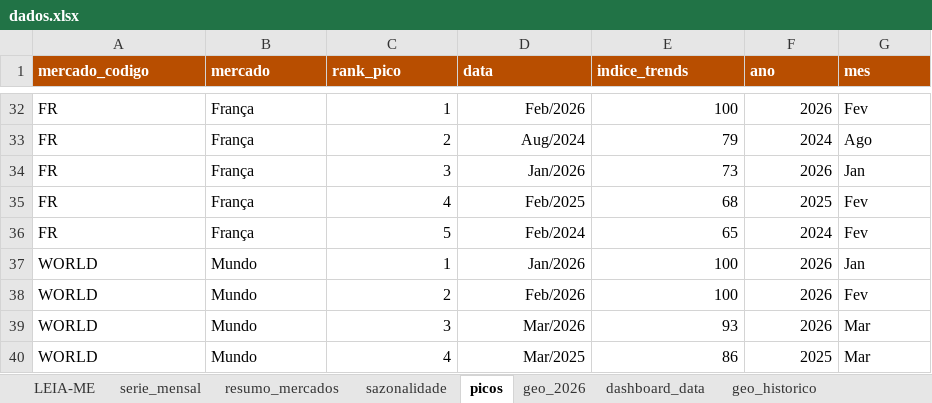
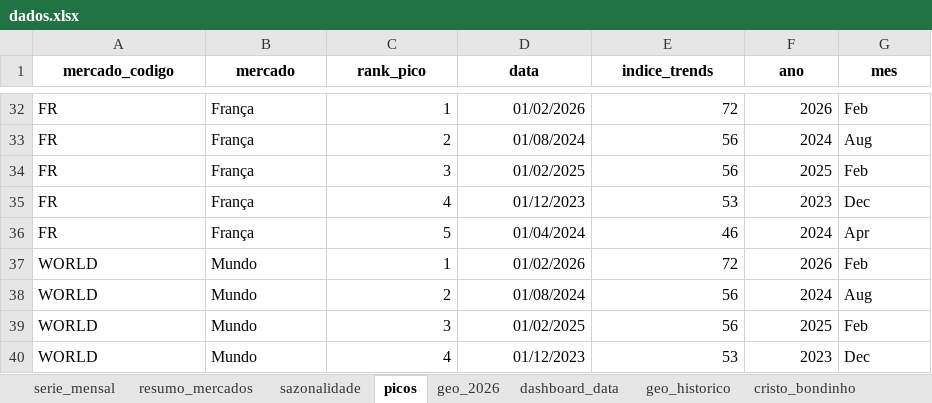
Before and after one commit to emillyvianabr/bondinho-google-trends, an Excel workbook: downloads/dados.xlsx, sheet picos, drawn as a sheet; only a part is shown, gaps mark what is left out; values as stored, in another font and other column widths than the file's, no borders; table styles not drawn; the diff covers the shown part only; the diff names each change by its address in the sheet, - before the commit and + after, or states it on an @@ line.

```diff
--- a/downloads/dados.xlsx (sheet picos)
+++ b/downloads/dados.xlsx (sheet picos)
-sheet tab: LEIA-ME
+sheet tab: cristo_bondinho
@@ A1:G1 fill: #B84E00 → none, text colour: #FFFFFF → black, alignment: left → center @@
-D32 (data): Feb/2026
+D32 (data): 01/02/2026
-E32 (indice_trends): 100
+E32 (indice_trends): 72
-G32 (mes): Fev
+G32 (mes): Feb
-D33 (data): Aug/2024
+D33 (data): 01/08/2024
-E33 (indice_trends): 79
+E33 (indice_trends): 56
-G33 (mes): Ago
+G33 (mes): Aug
-D34 (data): Jan/2026
+D34 (data): 01/02/2025
-E34 (indice_trends): 73
+E34 (indice_trends): 56
-F34 (ano): 2026
+F34 (ano): 2025
-G34 (mes): Jan
+G34 (mes): Feb
-D35 (data): Feb/2025
+D35 (data): 01/12/2023
-E35 (indice_trends): 68
+E35 (indice_trends): 53
-F35 (ano): 2025
+F35 (ano): 2023
-G35 (mes): Fev
+G35 (mes): Dec
-D36 (data): Feb/2024
+D36 (data): 01/04/2024
-E36 (indice_trends): 65
+E36 (indice_trends): 46
-G36 (mes): Fev
+G36 (mes): Apr
-D37 (data): Jan/2026
+D37 (data): 01/02/2026
-E37 (indice_trends): 100
+E37 (indice_trends): 72
-G37 (mes): Jan
+G37 (mes): Feb
-D38 (data): Feb/2026
+D38 (data): 01/08/2024
-E38 (indice_trends): 100
+E38 (indice_trends): 56
-F38 (ano): 2026
+F38 (ano): 2024
-G38 (mes): Fev
+G38 (mes): Aug
-D39 (data): Mar/2026
+D39 (data): 01/02/2025
-E39 (indice_trends): 93
+E39 (indice_trends): 56
-F39 (ano): 2026
+F39 (ano): 2025
-G39 (mes): Mar
+G39 (mes): Feb
-D40 (data): Mar/2025
+D40 (data): 01/12/2023
-E40 (indice_trends): 86
+E40 (indice_trends): 53
-F40 (ano): 2025
+F40 (ano): 2023
-G40 (mes): Mar
+G40 (mes): Dec
```
Also changed, not shown: 100 edited cells elsewhere in this sheet, sheet serie_mensal, sheet geo_historico, sheet geo_2026, sheet sazonalidade, sheet resumo_mercados, sheet dashboard_data, formulas that keep their value, charts or pictures, data/dados.xlsx, 2 other files.
